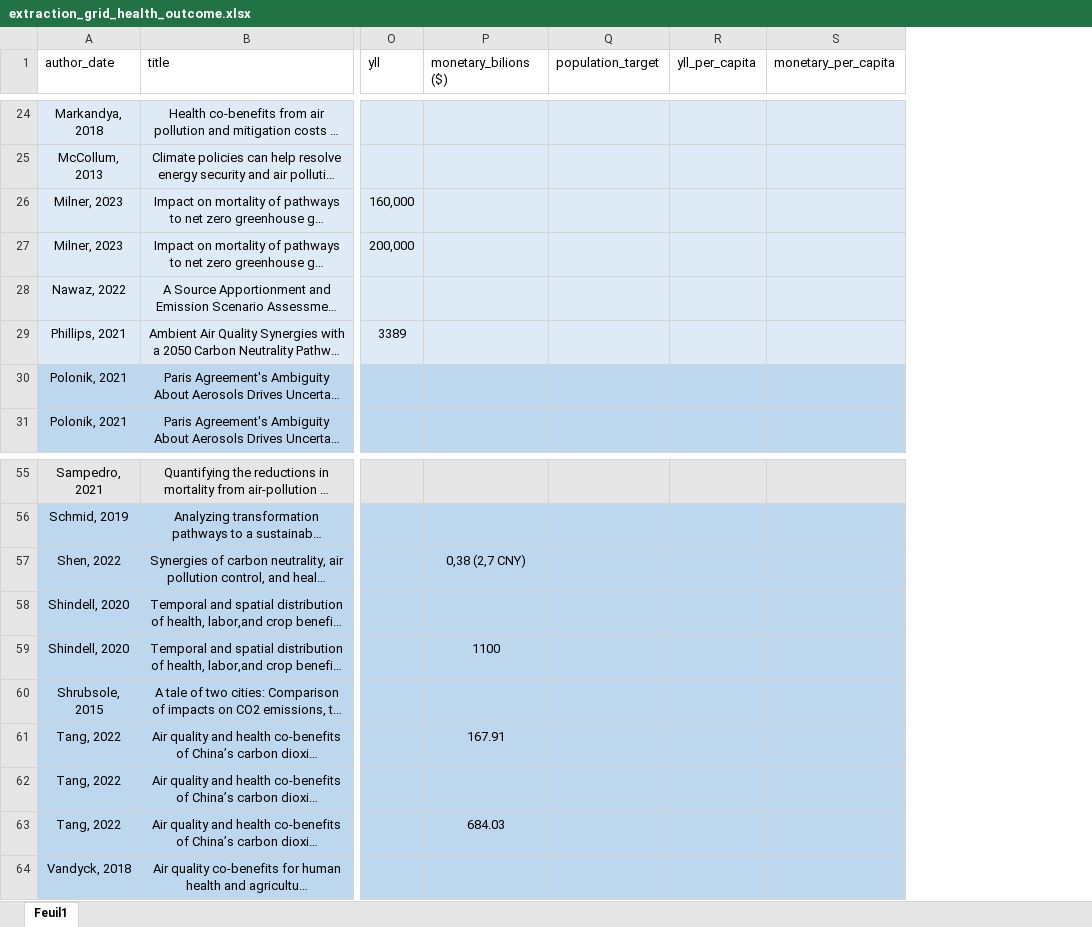
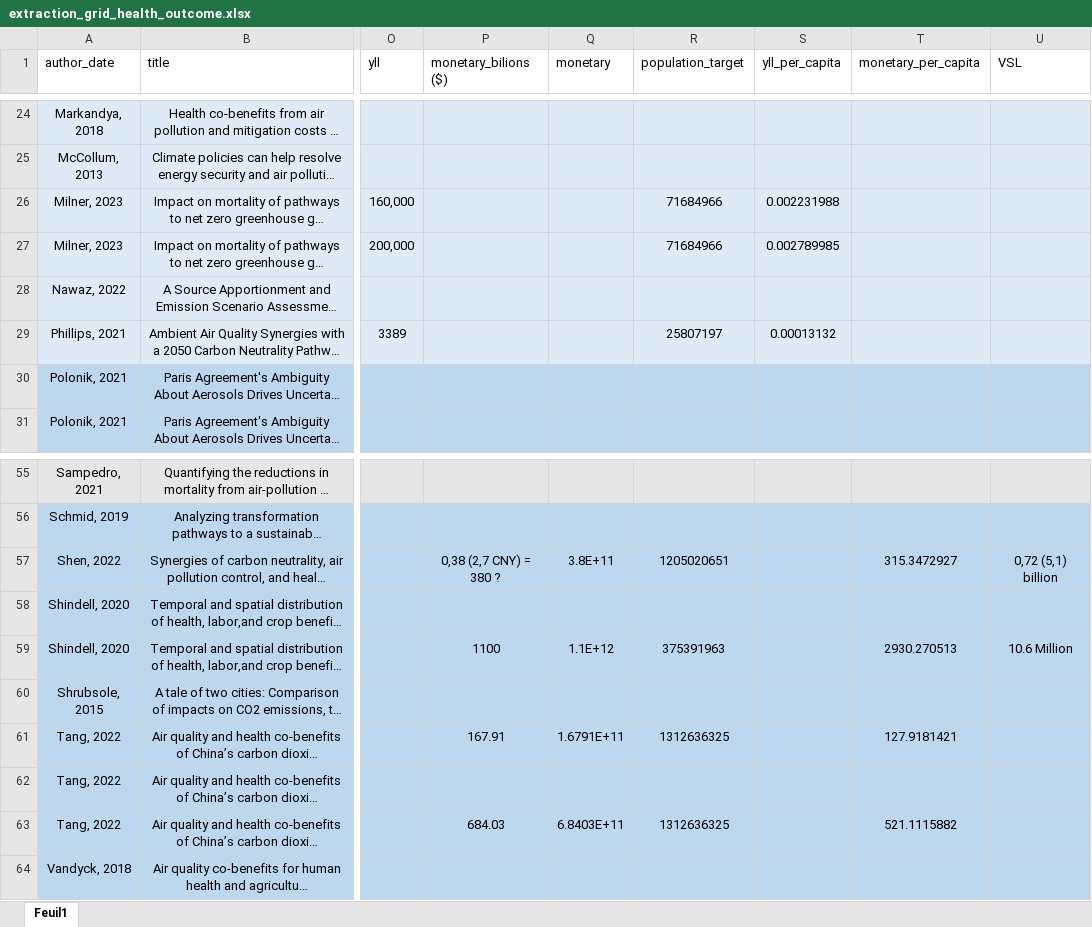
Before and after one commit to LeoMoutet/revue_syst, an Excel workbook: data/extraction_grid_health_outcome.xlsx, sheet Feuil1, drawn as a sheet; only a part is shown, gaps mark what is left out; long unchanged cells end in …; values as stored, in another font and other column widths than the file's, no borders; table styles not drawn; addresses are those after the commit; the diff covers the shown part only; the diff names each change by its address in the sheet, - before the commit and + after, or states it on an @@ line.

```diff
--- a/data/extraction_grid_health_outcome.xlsx (sheet Feuil1)
+++ b/data/extraction_grid_health_outcome.xlsx (sheet Feuil1)
+column Q (monetary), rows 57-63: 3.8E+11 |  | 1.1E+12 |  | 1.6791E+11 |  | 6.8403E+11
+column U (VSL), rows 57-59: 0,72 (5,1) billion |  | 10.6 Million
-R26:R27 (population_target): (empty)
+R26:R27 (population_target): 71684966
-S26 (yll_per_capita): (empty)
+S26 (yll_per_capita): 0.002231988
-S27 (yll_per_capita): (empty)
+S27 (yll_per_capita): 0.002789985
-R29 (population_target): (empty)
+R29 (population_target): 25807197
-S29 (yll_per_capita): (empty)
+S29 (yll_per_capita): 0.00013132
-P57 (monetary_bilions ($)): 0,38 (2,7 CNY)
+P57 (monetary_bilions ($)): 0,38 (2,7 CNY) = 380 ?
-R57 (population_target): (empty)
+R57 (population_target): 1205020651
-T57 (monetary_per_capita): (empty)
+T57 (monetary_per_capita): 315.3472927
-R59 (population_target): (empty)
+R59 (population_target): 375391963
-T59 (monetary_per_capita): (empty)
+T59 (monetary_per_capita): 2930.270513
-R61 (population_target): (empty)
+R61 (population_target): 1312636325
-T61 (monetary_per_capita): (empty)
+T61 (monetary_per_capita): 127.9181421
-R63 (population_target): (empty)
+R63 (population_target): 1312636325
-T63 (monetary_per_capita): (empty)
+T63 (monetary_per_capita): 521.1115882
```
Also changed, not shown: 32 edited cells and cell formats elsewhere in this sheet, 1 other file.
